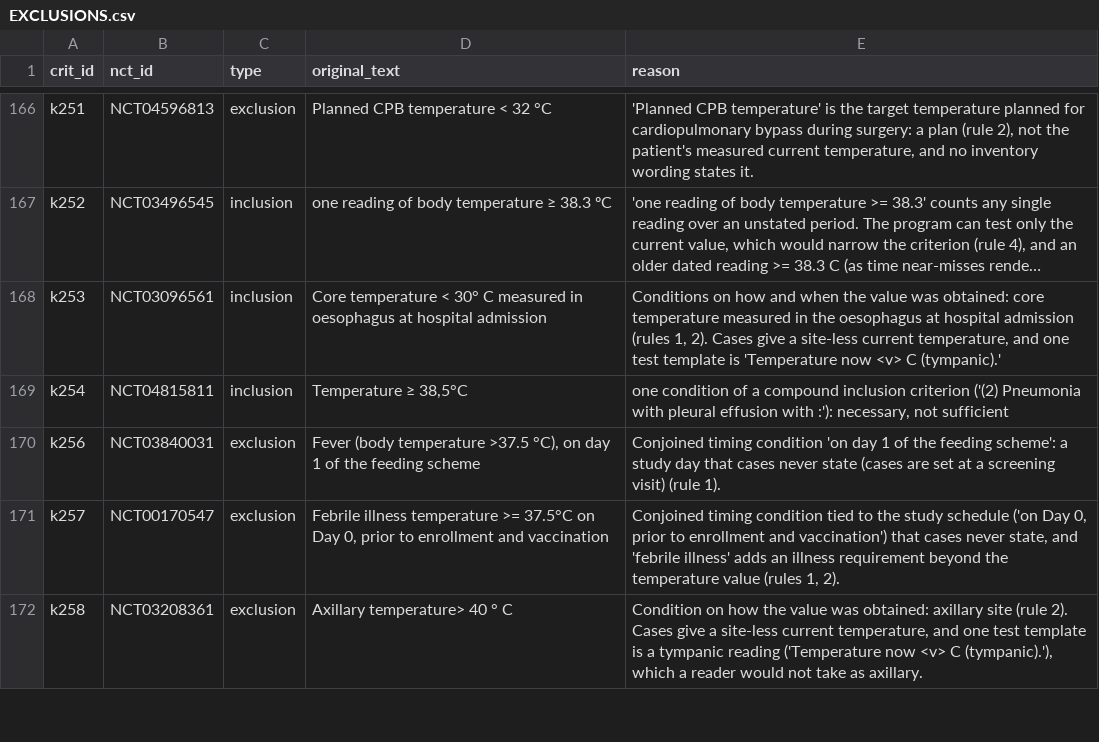
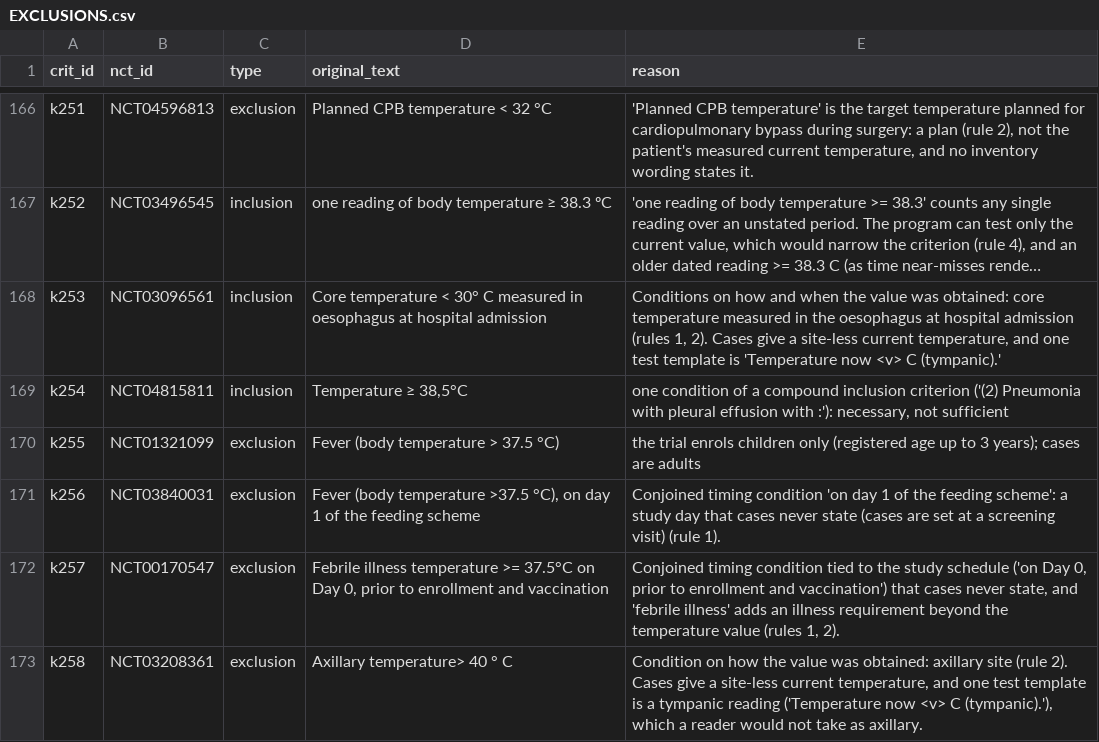
Before and after one commit to Srivatsan6923/selrm, a CSV file: ec_v1/EXCLUSIONS.csv, drawn as a sheet; only a part is shown, gaps mark what is left out; long unchanged cells end in ….

Commit message:
ec_v1 sign-off fixes: every case shown (one group per kind), honest time scope, strict freeze with record fingerprints, verification column, registered population and plausible ranges; guide updated

```diff
--- a/ec_v1/EXCLUSIONS.csv
+++ b/ec_v1/EXCLUSIONS.csv
@@ -169,2 +169,3 @@ k253,NCT03096561,inclusion,Core temperature < 30° C measured in oesophagus at h
 k254,NCT04815811,inclusion,"Temperature ≥ 38,5°C","one condition of a compound inclusion criterion ('(2) Pneumonia with pleural effusion with :'): necessary, not sufficient"
+k255,NCT01321099,exclusion,Fever (body temperature > 37.5 °C),the trial enrols children only (registered age up to 3 years); cases are adults
 k256,NCT03840031,exclusion,"Fever (body temperature >37.5 °C), on day 1 of the feeding scheme",Conjoined timing condition 'on day 1 of the feeding scheme': a study day that cases never state (cases are set at a screening visit) (rule 1).
```
Also changed, not shown: 11 other files.
